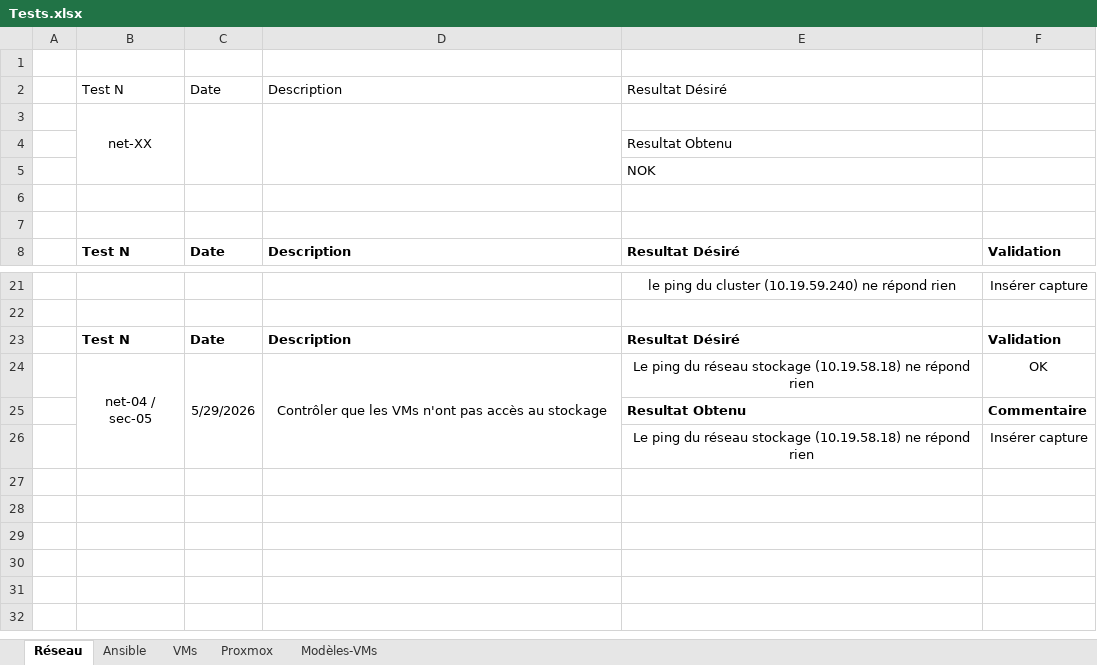
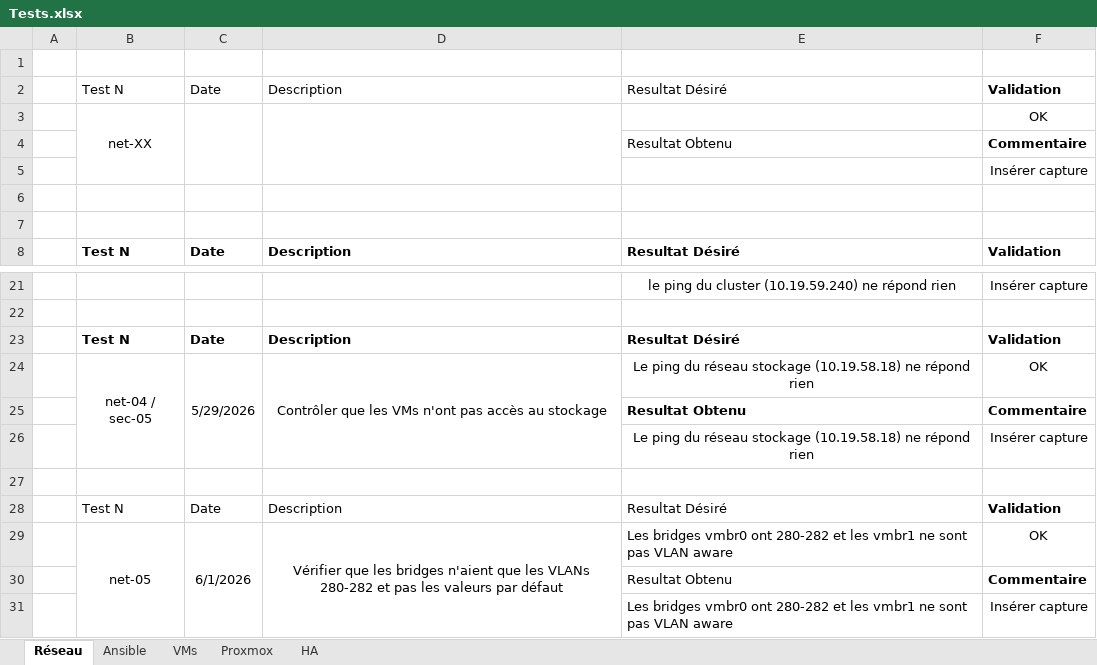
Before and after one commit to Lucielle-Voeffray/TPI-2026, an Excel workbook: Doc/Tests.xlsx, sheet Réseau, drawn as a sheet; only a part is shown, gaps mark what is left out; values as stored, in another font and other column widths than the file's, no borders; conditional formats not drawn; removed rows and columns are numbered as before the commit, all else as after; the diff names each change by its address in the sheet, - before the commit and + after, or states it on an @@ line.

```diff
--- a/Doc/Tests.xlsx (sheet Réseau)
+++ b/Doc/Tests.xlsx (sheet Réseau)
-sheet tab: Modèles-VMs
+sheet tab: HA
-F2: (empty)
+F2: Validation
-F3: (empty)
+F3: OK
-F4: (empty)
+F4: Commentaire
-row 5:  |  |  |  | NOK
+row 5:  |  |  |  |  | Insérer capture
+row 27: (empty)
+row 28:  | Test N | Date | Description | Resultat Désiré | Validation
+row 29:  | net-05 | 6/1/2026 | Vérifier que les bridges n'aient que les VLANs 280-282 et pas les valeurs par défaut | Les bridges vmbr0 ont 280-282 et les vmbr1 ne sont pas VLAN aware | OK
+row 30:  |  |  |  | Resultat Obtenu | Commentaire
+row 31:  |  |  |  | Les bridges vmbr0 ont 280-282 et les vmbr1 ne sont pas VLAN aware | Insérer capture
```
Also changed, not shown: sheet HA, sheet Proxmox, Doc/157443_Voeffray_Lucielle_Protocole_tests.xlsx, Doc/2_CAND_Modele_Planning_2026.xlsx, 7 other files.
